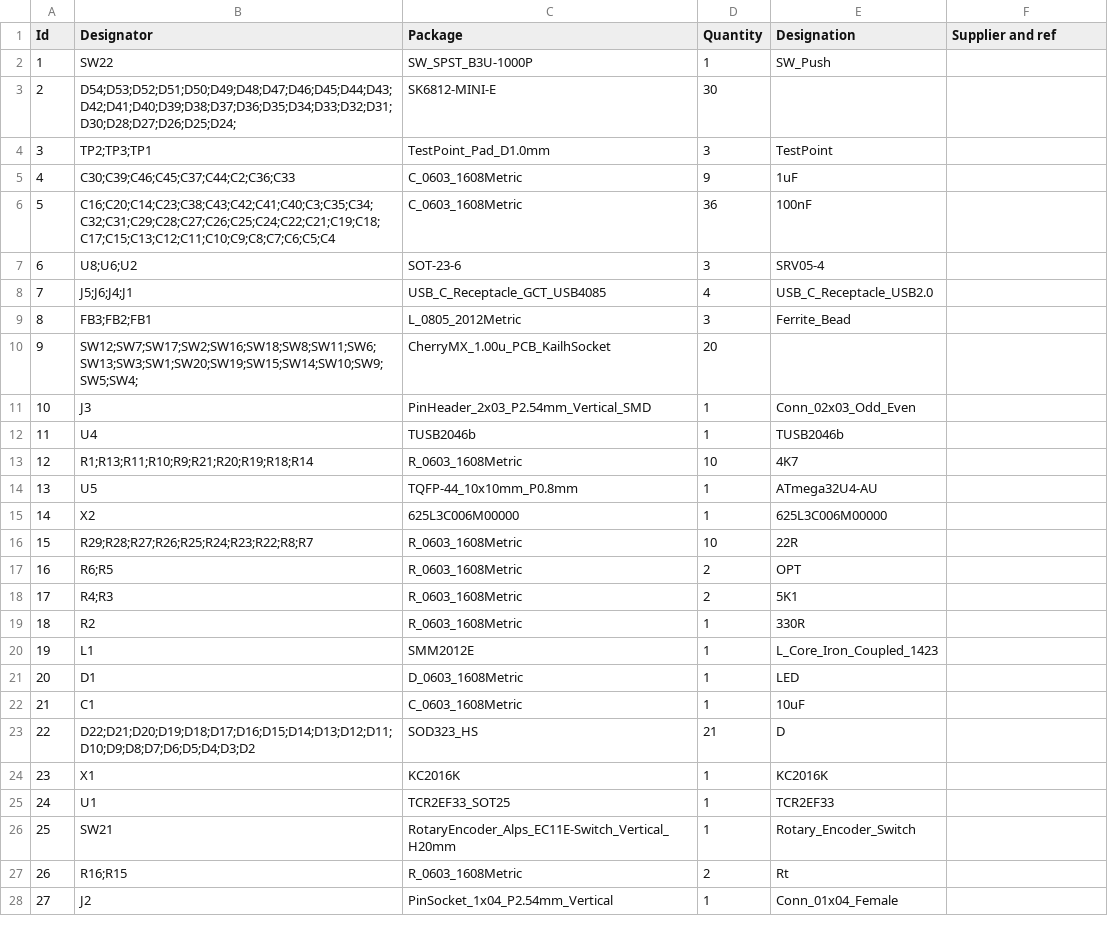
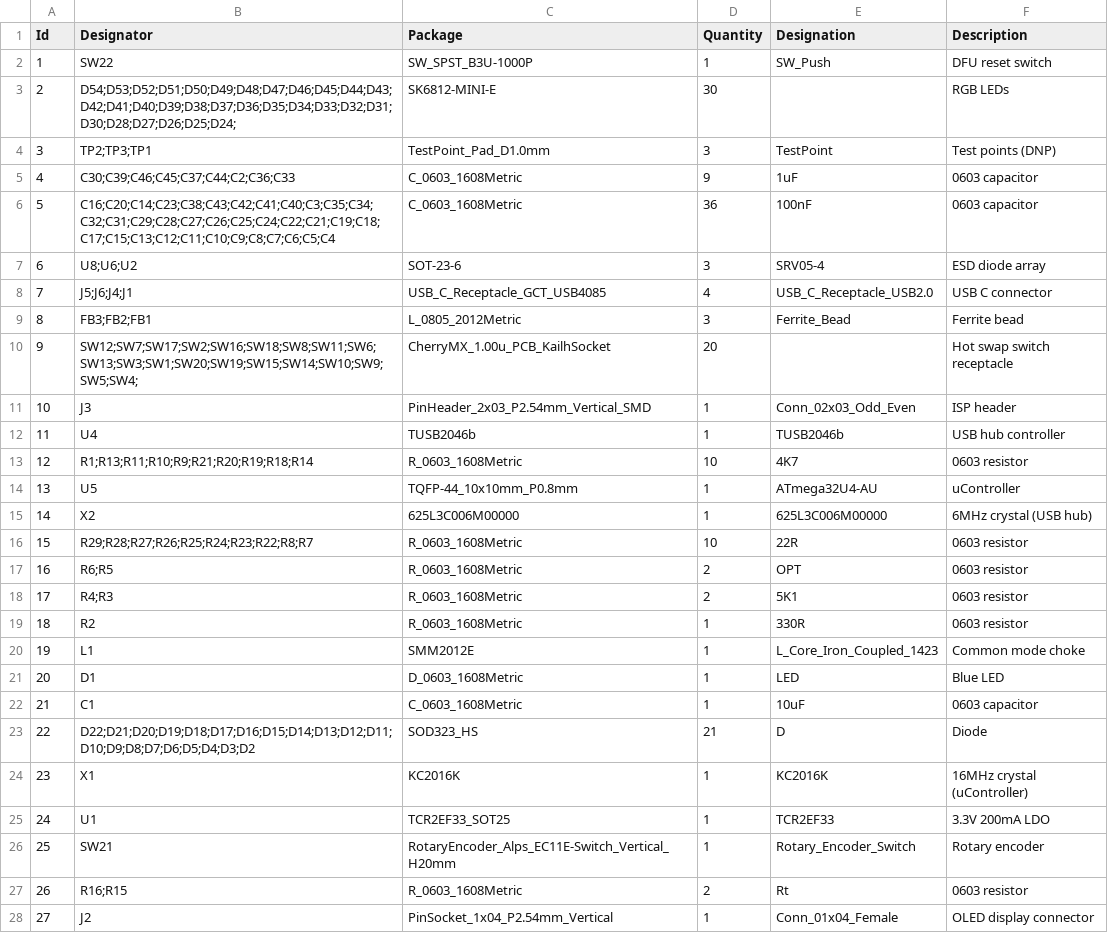
Before and after one commit to alexBinos/Macropad, a CSV file: Documents/Macropad_BOM.csv, drawn as a sheet.

Commit message:
Adding part description field to BOM

```diff
--- a/Documents/Macropad_BOM.csv
+++ b/Documents/Macropad_BOM.csv
@@ -1,28 +1,28 @@
-Id,Designator,Package,Quantity,Designation,Supplier and ref
-1,SW22,SW_SPST_B3U-1000P,1,SW_Push,
-2,D54;D53;D52;D51;D50;D49;D48;D47;D46;D45;D44;D43;D42;D41;D40;D39;D38;D37;D36;D35;D34;D33;D32;D31;D30;D28;D27;D26;D25;D24;,SK6812-MINI-E,30,,
-3,TP2;TP3;TP1,TestPoint_Pad_D1.0mm,3,TestPoint,
-4,C30;C39;C46;C45;C37;C44;C2;C36;C33,C_0603_1608Metric,9,1uF,
-5,C16;C20;C14;C23;C38;C43;C42;C41;C40;C3;C35;C34;C32;C31;C29;C28;C27;C26;C25;C24;C22;C21;C19;C18;C17;C15;C13;C12;C11;C10;C9;C8;C7;C6;C5;C4,C_0603_1608Metric,36,100nF,
-6,U8;U6;U2,SOT-23-6,3,SRV05-4,
-7,J5;J6;J4;J1,USB_C_Receptacle_GCT_USB4085,4,USB_C_Receptacle_USB2.0,
-8,FB3;FB2;FB1,L_0805_2012Metric,3,Ferrite_Bead,
-9,SW12;SW7;SW17;SW2;SW16;SW18;SW8;SW11;SW6;SW13;SW3;SW1;SW20;SW19;SW15;SW14;SW10;SW9;SW5;SW4;,CherryMX_1.00u_PCB_KailhSocket,20,,
-10,J3,PinHeader_2x03_P2.54mm_Vertical_SMD,1,Conn_02x03_Odd_Even,
-11,U4,TUSB2046b,1,TUSB2046b,
-12,R1;R13;R11;R10;R9;R21;R20;R19;R18;R14,R_0603_1608Metric,10,4K7,
-13,U5,TQFP-44_10x10mm_P0.8mm,1,ATmega32U4-AU,
-14,X2,625L3C006M00000,1,625L3C006M00000,
-15,R29;R28;R27;R26;R25;R24;R23;R22;R8;R7,R_0603_1608Metric,10,22R,
-16,R6;R5,R_0603_1608Metric,2,OPT,
-17,R4;R3,R_0603_1608Metric,2,5K1,
-18,R2,R_0603_1608Metric,1,330R,
-19,L1,SMM2012E,1,L_Core_Iron_Coupled_1423,
-20,D1,D_0603_1608Metric,1,LED,
-21,C1,C_0603_1608Metric,1,10uF,
-22,D22;D21;D20;D19;D18;D17;D16;D15;D14;D13;D12;D11;D10;D9;D8;D7;D6;D5;D4;D3;D2,SOD323_HS,21,D,
-23,X1,KC2016K,1,KC2016K,
-24,U1,TCR2EF33_SOT25,1,TCR2EF33,
-25,SW21,RotaryEncoder_Alps_EC11E-Switch_Vertical_H20mm,1,Rotary_Encoder_Switch,
-26,R16;R15,R_0603_1608Metric,2,Rt,
-27,J2,PinSocket_1x04_P2.54mm_Vertical,1,Conn_01x04_Female,
+Id,Designator,Package,Quantity,Designation,Description
+1,SW22,SW_SPST_B3U-1000P,1,SW_Push,DFU reset switch
+2,D54;D53;D52;D51;D50;D49;D48;D47;D46;D45;D44;D43;D42;D41;D40;D39;D38;D37;D36;D35;D34;D33;D32;D31;D30;D28;D27;D26;D25;D24;,SK6812-MINI-E,30,,RGB LEDs
+3,TP2;TP3;TP1,TestPoint_Pad_D1.0mm,3,TestPoint,Test points (DNP)
+4,C30;C39;C46;C45;C37;C44;C2;C36;C33,C_0603_1608Metric,9,1uF,0603 capacitor
+5,C16;C20;C14;C23;C38;C43;C42;C41;C40;C3;C35;C34;C32;C31;C29;C28;C27;C26;C25;C24;C22;C21;C19;C18;C17;C15;C13;C12;C11;C10;C9;C8;C7;C6;C5;C4,C_0603_1608Metric,36,100nF,0603 capacitor
+6,U8;U6;U2,SOT-23-6,3,SRV05-4,ESD diode array
+7,J5;J6;J4;J1,USB_C_Receptacle_GCT_USB4085,4,USB_C_Receptacle_USB2.0,USB C connector
+8,FB3;FB2;FB1,L_0805_2012Metric,3,Ferrite_Bead,Ferrite bead
+9,SW12;SW7;SW17;SW2;SW16;SW18;SW8;SW11;SW6;SW13;SW3;SW1;SW20;SW19;SW15;SW14;SW10;SW9;SW5;SW4;,CherryMX_1.00u_PCB_KailhSocket,20,,Hot swap switch receptacle
+10,J3,PinHeader_2x03_P2.54mm_Vertical_SMD,1,Conn_02x03_Odd_Even,ISP header
+11,U4,TUSB2046b,1,TUSB2046b,USB hub controller
+12,R1;R13;R11;R10;R9;R21;R20;R19;R18;R14,R_0603_1608Metric,10,4K7,0603 resistor
+13,U5,TQFP-44_10x10mm_P0.8mm,1,ATmega32U4-AU,uController
+14,X2,625L3C006M00000,1,625L3C006M00000,6MHz crystal (USB hub)
+15,R29;R28;R27;R26;R25;R24;R23;R22;R8;R7,R_0603_1608Metric,10,22R,0603 resistor
+16,R6;R5,R_0603_1608Metric,2,OPT,0603 resistor
+17,R4;R3,R_0603_1608Metric,2,5K1,0603 resistor
+18,R2,R_0603_1608Metric,1,330R,0603 resistor
+19,L1,SMM2012E,1,L_Core_Iron_Coupled_1423,Common mode choke
+20,D1,D_0603_1608Metric,1,LED,Blue LED
+21,C1,C_0603_1608Metric,1,10uF,0603 capacitor
+22,D22;D21;D20;D19;D18;D17;D16;D15;D14;D13;D12;D11;D10;D9;D8;D7;D6;D5;D4;D3;D2,SOD323_HS,21,D,Diode
+23,X1,KC2016K,1,KC2016K,16MHz crystal (uController)
+24,U1,TCR2EF33_SOT25,1,TCR2EF33,3.3V 200mA LDO
+25,SW21,RotaryEncoder_Alps_EC11E-Switch_Vertical_H20mm,1,Rotary_Encoder_Switch,Rotary encoder
+26,R16;R15,R_0603_1608Metric,2,Rt,0603 resistor
+27,J2,PinSocket_1x04_P2.54mm_Vertical,1,Conn_01x04_Female,OLED display connector
```
